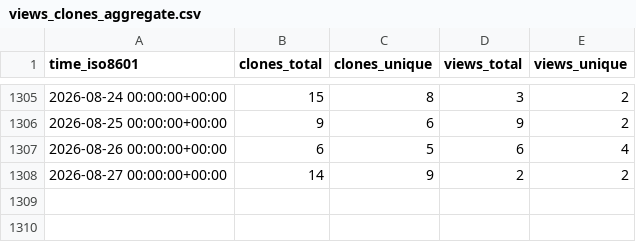
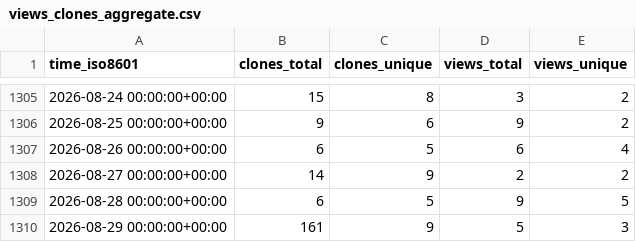
Before and after one commit to DataJourneyHQ/DataJourney, a CSV file: sayantikabanik/DataJourney/ghrs-data/views_clones_aggregate.csv, drawn as a sheet; only a part is shown, gaps mark what is left out; the diff names each change by its address in the sheet, - before the commit and + after, or states it on an @@ line.

```diff
--- a/sayantikabanik/DataJourney/ghrs-data/views_clones_aggregate.csv
+++ b/sayantikabanik/DataJourney/ghrs-data/views_clones_aggregate.csv
+row 1309: 2026-08-28 00:00:00+00:00 | 6 | 5 | 9 | 5
+row 1310: 2026-08-29 00:00:00+00:00 | 161 | 9 | 5 | 3
```
Also changed, not shown: 1 other file.
